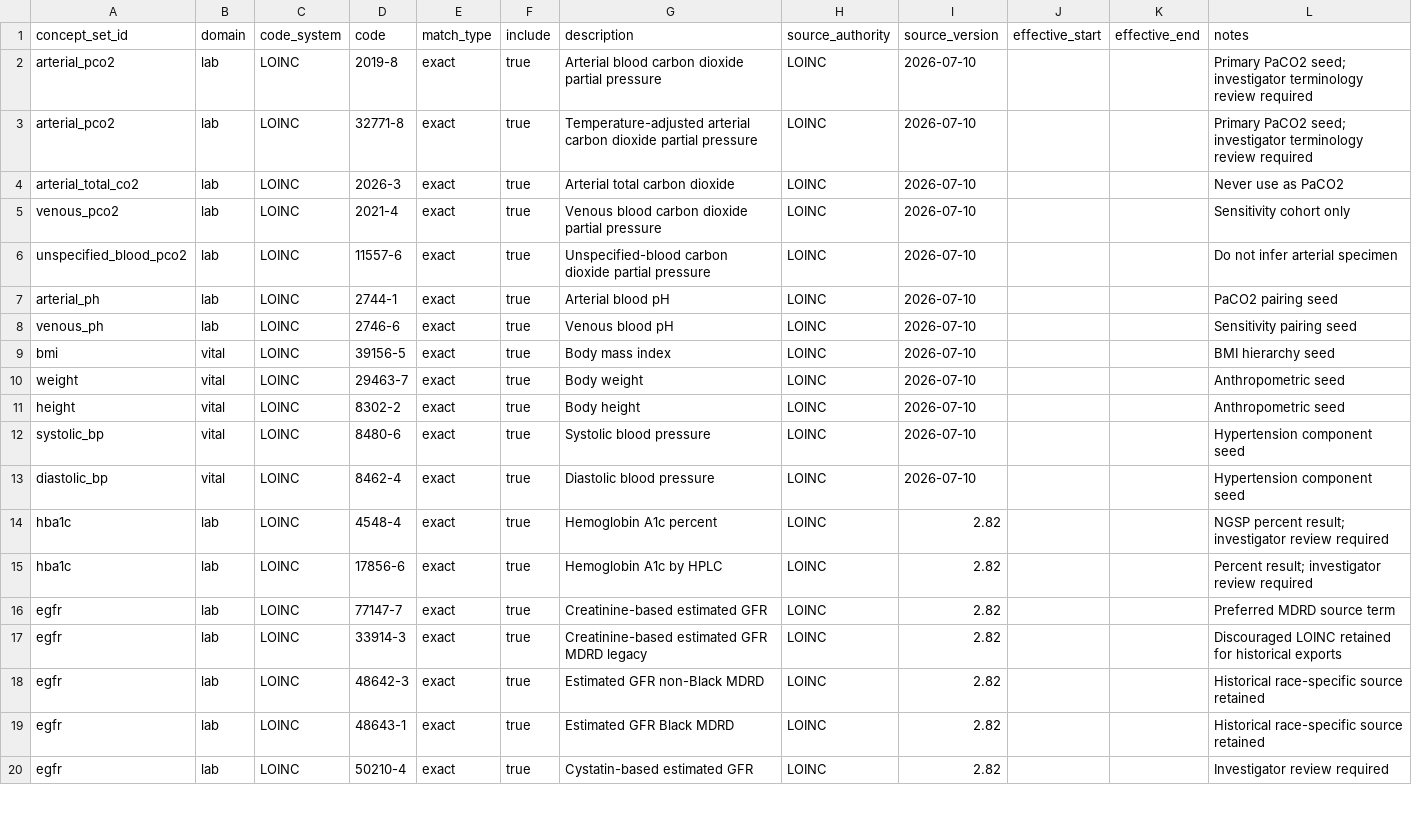
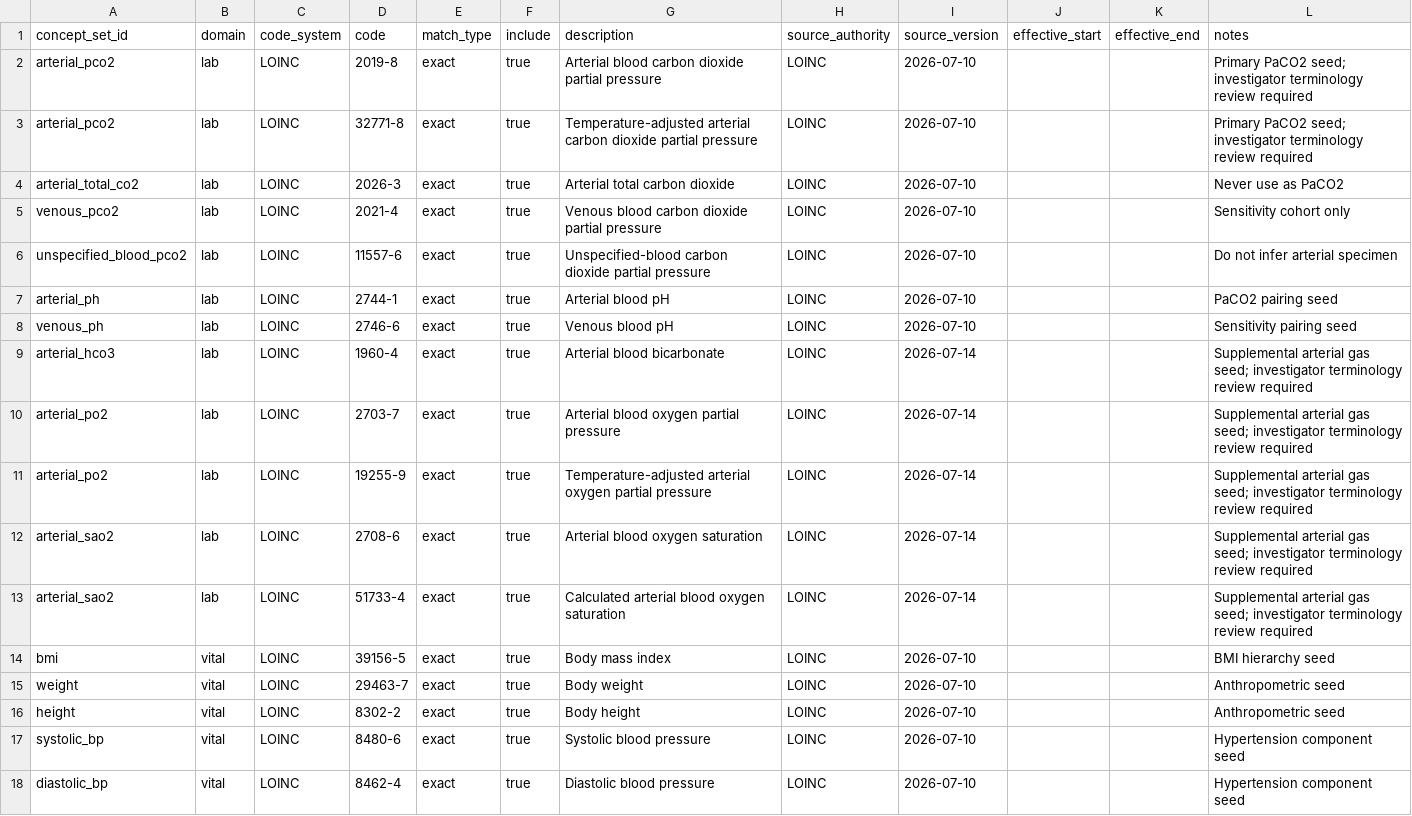
Before and after one commit to reblocke/trinetx-preprocessing, a CSV file: config/concept_sets/measurements.csv, drawn as a sheet; only a part is shown; the shorter side is filled out with more unchanged rows; the diff names each change by its address in the sheet, - before the commit and + after, or states it on an @@ line.

Commit message:
feat: materialize supplemental arterial gases

```diff
--- a/config/concept_sets/measurements.csv
+++ b/config/concept_sets/measurements.csv
+row 9: arterial_hco3 | lab | LOINC | 1960-4 | exact | true | Arterial blood bicarbonate | LOINC | 2026-07-14 |  |  | Supplemental arterial gas seed; investigator terminology review required
+row 10: arterial_po2 | lab | LOINC | 2703-7 | exact | true | Arterial blood oxygen partial pressure | LOINC | 2026-07-14 |  |  | Supplemental arterial gas seed; investigator terminology review required
+row 11: arterial_po2 | lab | LOINC | 19255-9 | exact | true | Temperature-adjusted arterial oxygen partial pressure | LOINC | 2026-07-14 |  |  | Supplemental arterial gas seed; investigator terminology review required
+row 12: arterial_sao2 | lab | LOINC | 2708-6 | exact | true | Arterial blood oxygen saturation | LOINC | 2026-07-14 |  |  | Supplemental arterial gas seed; investigator terminology review required
+row 13: arterial_sao2 | lab | LOINC | 51733-4 | exact | true | Calculated arterial blood oxygen saturation | LOINC | 2026-07-14 |  |  | Supplemental arterial gas seed; investigator terminology review required
```
Also changed, not shown: 9 other files.
